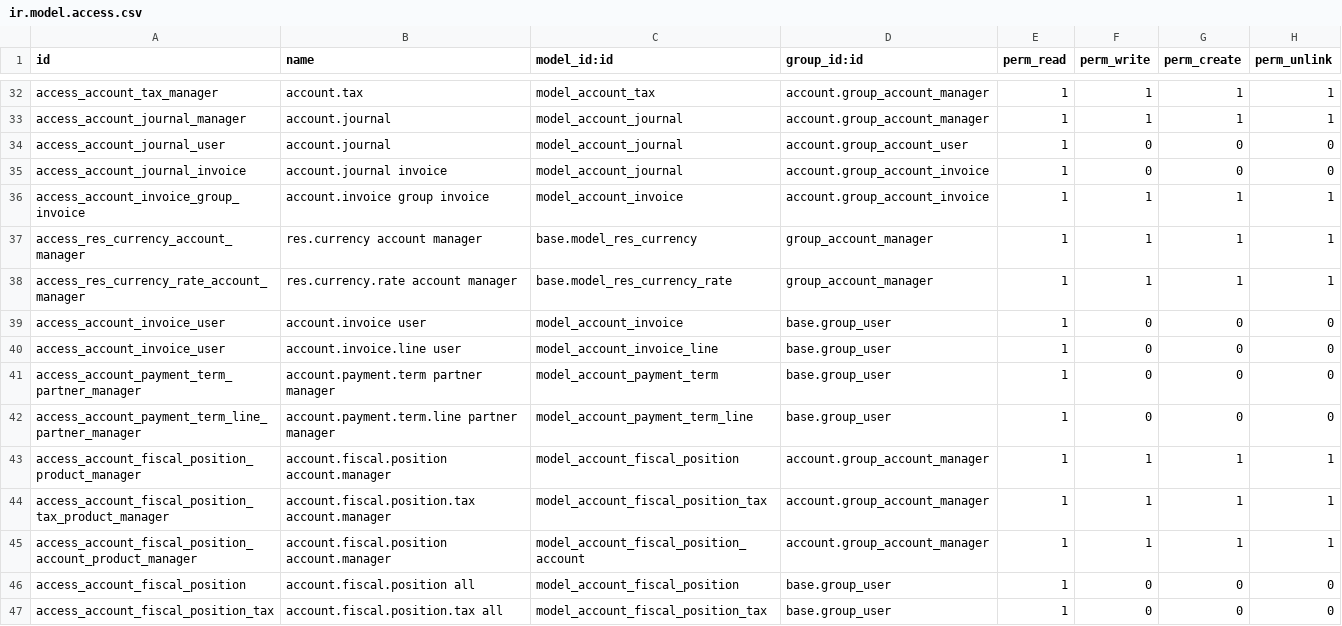
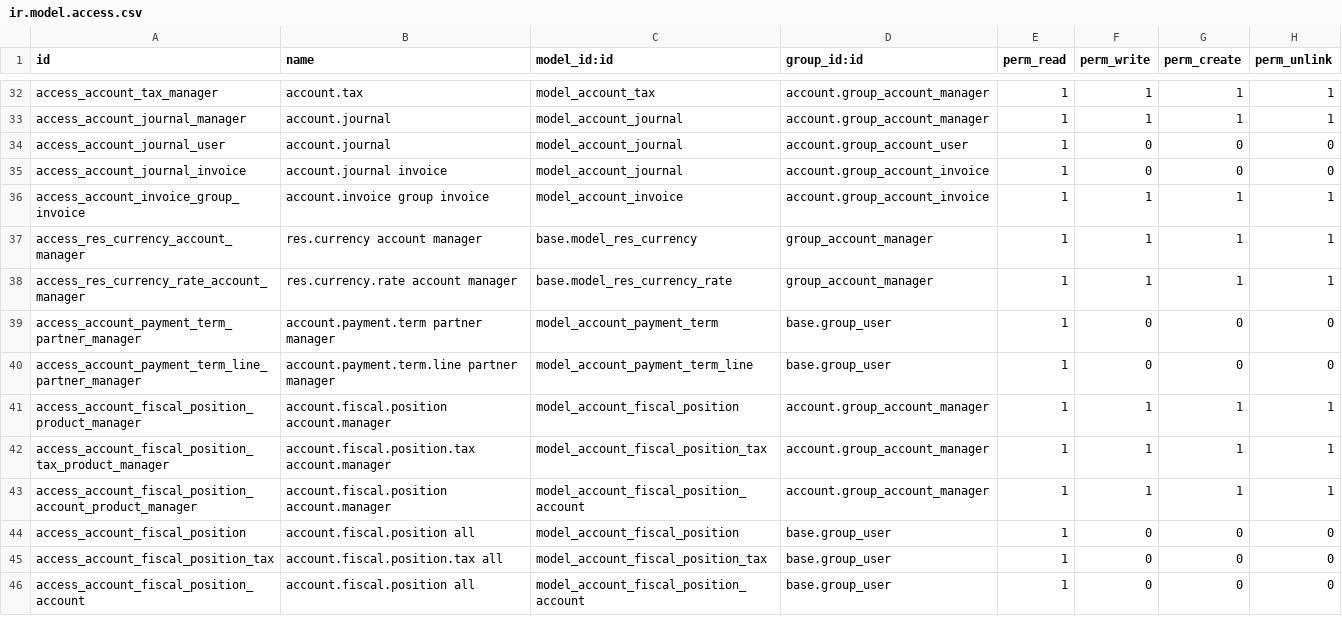
Before and after one commit to equitania/v10-server, a CSV file: addons/account/security/ir.model.access.csv, drawn as a sheet; only a part is shown, gaps mark what is left out; the shorter side is filled out with more unchanged rows.

```diff
--- a/addons/account/security/ir.model.access.csv
+++ b/addons/account/security/ir.model.access.csv
@@ -38,4 +38,2 @@ access_res_currency_account_manager,res.currency account manager,base.model_res_
 access_res_currency_rate_account_manager,res.currency.rate account manager,base.model_res_currency_rate,group_account_manager,1,1,1,1
-access_account_invoice_user,account.invoice user,model_account_invoice,base.group_user,1,0,0,0
-access_account_invoice_user,account.invoice.line user,model_account_invoice_line,base.group_user,1,0,0,0
 access_account_payment_term_partner_manager,account.payment.term partner manager,model_account_payment_term,base.group_user,1,0,0,0
```
Also changed, not shown: 11 other files.
